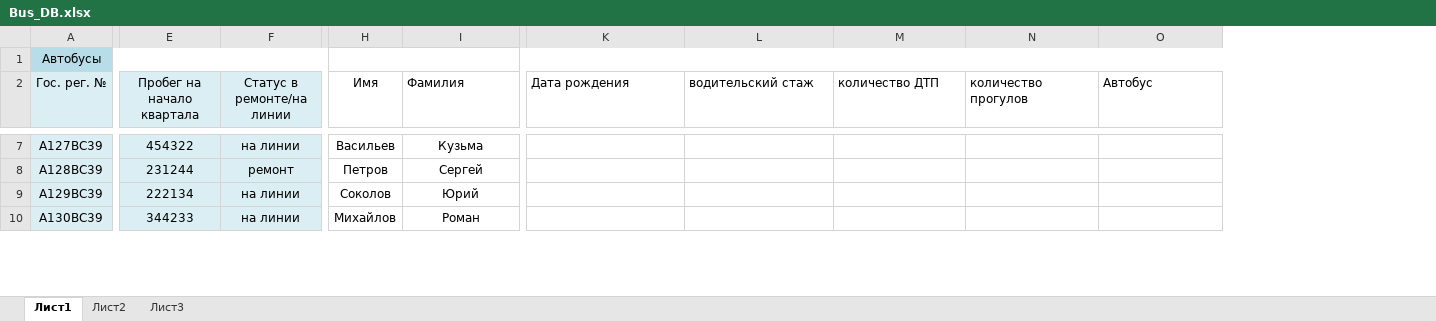
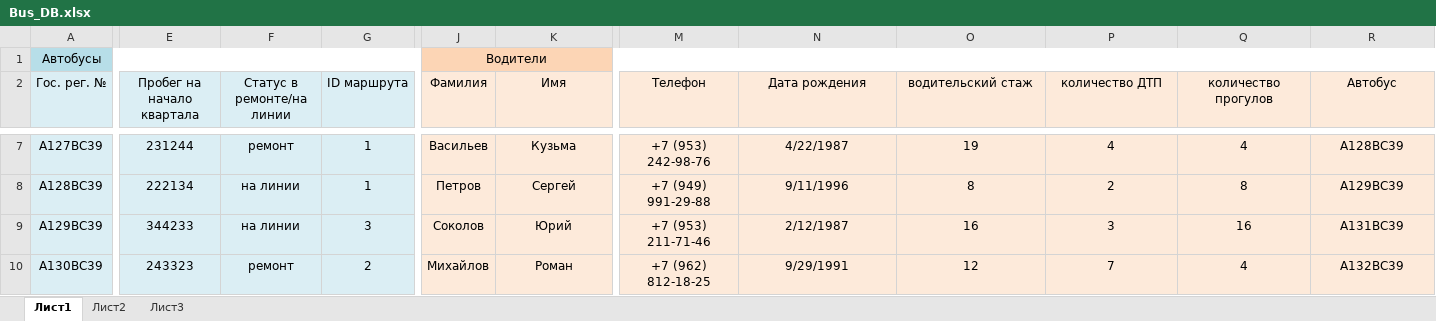
Before and after one commit to Strecmit/DataBase1, an Excel workbook: Bus_DB.xlsx, sheet Лист1, drawn as a sheet; only a part is shown, gaps mark what is left out; values as stored, in another font and other column widths than the file's, no borders; addresses are those after the commit; the diff covers the shown part only; the diff names each change by its address in the sheet, - before the commit and + after, or states it on an @@ line.

```diff
--- a/Bus_DB.xlsx (sheet Лист1)
+++ b/Bus_DB.xlsx (sheet Лист1)
+column G (ID маршрута), rows 7-10: 1 | 1 | 3 | 2
+column M (Телефон), rows 7-10: +7 (953) 242-98-76 | +7 (949) 991-29-88 | +7 (953) 211-71-46 | +7 (962) 812-18-25
-J1 (Фамилия): (empty)
+J1 (Фамилия): Водители
-J1:K1 fill: none
+J1:K1 fill: #FCD5B5
-N1:R1 fill: none
+N1:R1 fill: #FCD5B5
-J2: Имя
+J2: Фамилия
-J2:K10 fill: none
+J2:K10 fill: #FDEADA
-K2: Фамилия
+K2: Имя
-K2 alignment: left
+K2 alignment: center
-N2:R10 fill: none
+N2:R10 fill: #FDEADA
-N2:R2 alignment: left
+N2:R2 alignment: center
-E7 (Пробег на начало квартала): 454322
+E7 (Пробег на начало квартала): 231244
-F7 (Статус в ремонте/на линии): на линии
+F7 (Статус в ремонте/на линии): ремонт
-N7 (Дата рождения): (empty)
+N7 (Дата рождения): 4/22/1987
-O7 (водительский стаж): (empty)
+O7 (водительский стаж): 19
-P7 (количество ДТП): (empty)
+P7 (количество ДТП): 4
-Q7 (количество прогулов): (empty)
+Q7 (количество прогулов): 4
-R7 (Автобус): (empty)
+R7 (Автобус): A128BC39
-E8 (Пробег на начало квартала): 231244
+E8 (Пробег на начало квартала): 222134
-F8 (Статус в ремонте/на линии): ремонт
+F8 (Статус в ремонте/на линии): на линии
-N8 (Дата рождения): (empty)
+N8 (Дата рождения): 9/11/1996
-O8 (водительский стаж): (empty)
+O8 (водительский стаж): 8
-P8 (количество ДТП): (empty)
+P8 (количество ДТП): 2
-Q8 (количество прогулов): (empty)
+Q8 (количество прогулов): 8
-R8 (Автобус): (empty)
+R8 (Автобус): A129BC39
-E9 (Пробег на начало квартала): 222134
+E9 (Пробег на начало квартала): 344233
-N9 (Дата рождения): (empty)
+N9 (Дата рождения): 2/12/1987
-O9 (водительский стаж): (empty)
+O9 (водительский стаж): 16
-P9 (количество ДТП): (empty)
+P9 (количество ДТП): 3
-Q9 (количество прогулов): (empty)
+Q9 (количество прогулов): 16
-R9 (Автобус): (empty)
+R9 (Автобус): A131BC39
-E10 (Пробег на начало квартала): 344233
+E10 (Пробег на начало квартала): 243323
-F10 (Статус в ремонте/на линии): на линии
+F10 (Статус в ремонте/на линии): ремонт
-N10 (Дата рождения): (empty)
+N10 (Дата рождения): 9/29/1991
-O10 (водительский стаж): (empty)
+O10 (водительский стаж): 12
-P10 (количество ДТП): (empty)
+P10 (количество ДТП): 7
-Q10 (количество прогулов): (empty)
+Q10 (количество прогулов): 4
-R10 (Автобус): (empty)
+R10 (Автобус): A132BC39
```
Also changed, not shown: 15 added rows, 1 removed row, 1 added column, 50 edited cells and cell formats elsewhere in this sheet.
